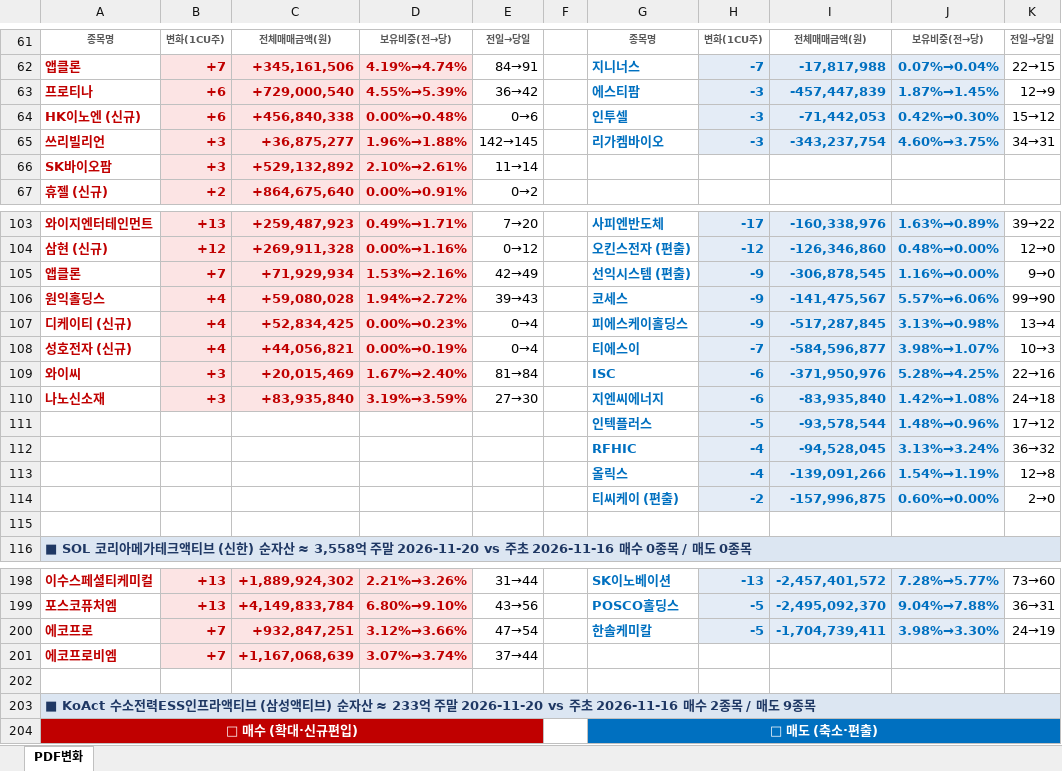
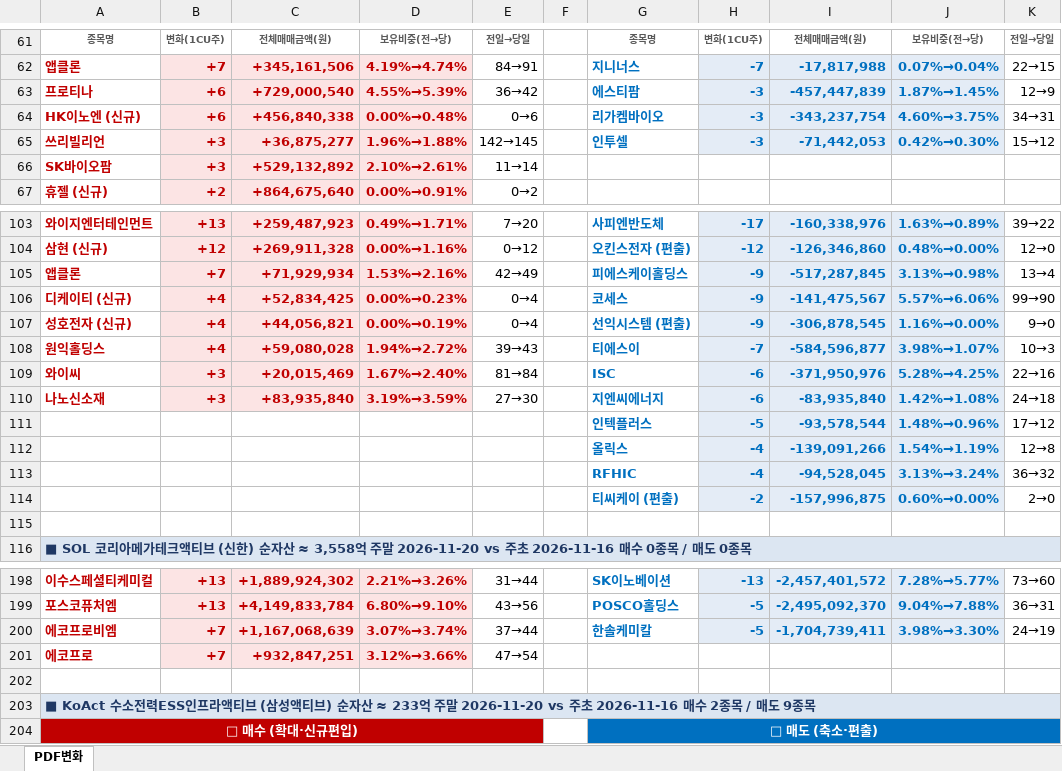
Before and after one commit to unrevr15/etf-reports, an Excel workbook: reports/pdf_weekly_20261120.xlsx, sheet PDF변화, drawn as a sheet; only a part is shown, gaps mark what is left out; values as stored, in another font and other column widths than the file's, no borders; removed rows and columns are numbered as before the commit, all else as after; the diff covers the shown part only; the diff names each change by its address in the sheet, - before the commit and + after, or states it on an @@ line.

```diff
--- a/reports/pdf_weekly_20261120.xlsx (sheet PDF변화)
+++ b/reports/pdf_weekly_20261120.xlsx (sheet PDF변화)
-G64: 인투셀
+G64: 리가켐바이오
-I64: -71,442,053
+I64: -343,237,754
-J64: 0.42%→0.30%
+J64: 4.60%→3.75%
-K64: 15→12
+K64: 34→31
-G65: 리가켐바이오
+G65: 인투셀
-I65: -343,237,754
+I65: -71,442,053
-J65: 4.60%→3.75%
+J65: 0.42%→0.30%
-K65: 34→31
+K65: 15→12
-G105: 선익시스템 (편출)
+G105: 피에스케이홀딩스
-I105: -306,878,545
+I105: -517,287,845
-J105: 1.16%→0.00%
+J105: 3.13%→0.98%
-K105: 9→0
+K105: 13→4
-row 106: 원익홀딩스 | +4 | +59,080,028 | 1.94%→2.72% | 39→43 |  | 코세스 | -9 | -141,475,567 | 5.57%→6.06% | 99→90
-G106: 피에스케이홀딩스
+G106: 코세스
-I106: -517,287,845
+I106: -141,475,567
-J106: 3.13%→0.98%
+J106: 5.57%→6.06%
-K106: 13→4
+K106: 99→90
-G107: 티에스이
+G107: 선익시스템 (편출)
-H107: -7
+H107: -9
-I107: -584,596,877
+I107: -306,878,545
-J107: 3.98%→1.07%
+J107: 1.16%→0.00%
-K107: 10→3
+K107: 9→0
+row 108: 원익홀딩스 | +4 | +59,080,028 | 1.94%→2.72% | 39→43 |  | 티에스이 | -7 | -584,596,877 | 3.98%→1.07% | 10→3
@@ row 113 moved to row 112: 올릭스 @@
-A200: 에코프로
+A200: 에코프로비엠
-C200: +932,847,251
+C200: +1,167,068,639
-D200: 3.12%→3.66%
+D200: 3.07%→3.74%
-E200: 47→54
+E200: 37→44
-row 201: 에코프로비엠 | +7 | +1,167,068,639 | 3.07%→3.74% | 37→44
+row 201: 에코프로 | +7 | +932,847,251 | 3.12%→3.66% | 47→54
```
Also changed, not shown: 28 edited cells elsewhere in this sheet, reports/pdf_change_20261120.xlsx, reports/pdf_rolling5_20261120.xlsx.
